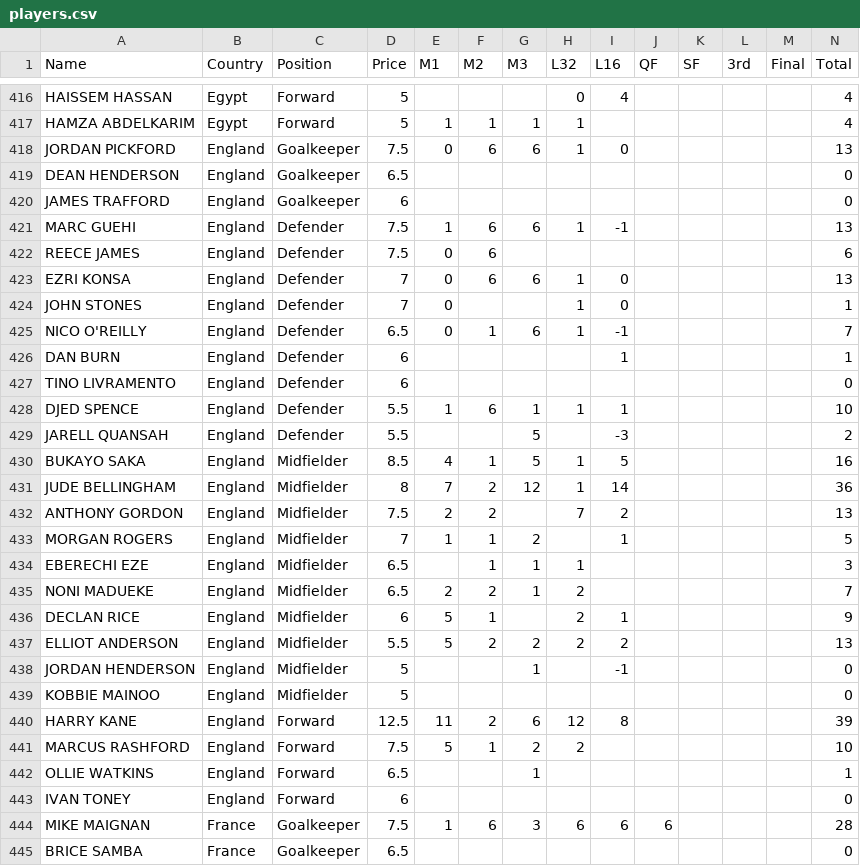
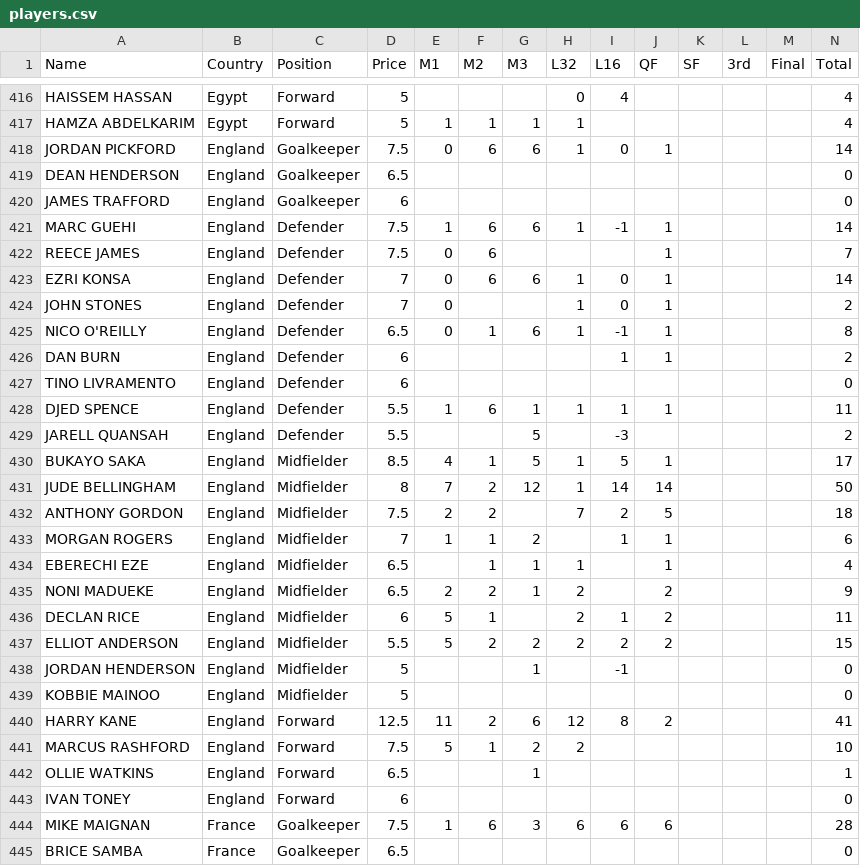
Before and after one commit to jmrbarratt/world-cup-2026-fantasy-football, a CSV file: data/players.csv, drawn as a sheet; only a part is shown, gaps mark what is left out; the diff covers the shown part only.

Commit message:
Update players.csv

```diff
--- a/data/players.csv
+++ b/data/players.csv
@@ -417,25 +417,25 @@ HAISSEM HASSAN,Egypt,Forward,5,,,,0,4,,,,,4
 HAMZA ABDELKARIM,Egypt,Forward,5,1,1,1,1,,,,,,4
-JORDAN PICKFORD,England,Goalkeeper,7.5,0,6,6,1,0,,,,,13
+JORDAN PICKFORD,England,Goalkeeper,7.5,0,6,6,1,0,1,,,,14
 DEAN HENDERSON,England,Goalkeeper,6.5,,,,,,,,,,0
 JAMES TRAFFORD,England,Goalkeeper,6,,,,,,,,,,0
-MARC GUEHI,England,Defender,7.5,1,6,6,1,-1,,,,,13
-REECE JAMES,England,Defender,7.5,0,6,,,,,,,,6
-EZRI KONSA,England,Defender,7,0,6,6,1,0,,,,,13
-JOHN STONES,England,Defender,7,0,,,1,0,,,,,1
-NICO O'REILLY,England,Defender,6.5,0,1,6,1,-1,,,,,7
-DAN BURN,England,Defender,6,,,,,1,,,,,1
+MARC GUEHI,England,Defender,7.5,1,6,6,1,-1,1,,,,14
+REECE JAMES,England,Defender,7.5,0,6,,,,1,,,,7
+EZRI KONSA,England,Defender,7,0,6,6,1,0,1,,,,14
+JOHN STONES,England,Defender,7,0,,,1,0,1,,,,2
+NICO O'REILLY,England,Defender,6.5,0,1,6,1,-1,1,,,,8
+DAN BURN,England,Defender,6,,,,,1,1,,,,2
 TINO LIVRAMENTO,England,Defender,6,,,,,,,,,,0
-DJED SPENCE,England,Defender,5.5,1,6,1,1,1,,,,,10
+DJED SPENCE,England,Defender,5.5,1,6,1,1,1,1,,,,11
 JARELL QUANSAH,England,Defender,5.5,,,5,,-3,,,,,2
-BUKAYO SAKA,England,Midfielder,8.5,4,1,5,1,5,,,,,16
-JUDE BELLINGHAM,England,Midfielder,8,7,2,12,1,14,,,,,36
-ANTHONY GORDON,England,Midfielder,7.5,2,2,,7,2,,,,,13
-MORGAN ROGERS,England,Midfielder,7,1,1,2,,1,,,,,5
-EBERECHI EZE,England,Midfielder,6.5,,1,1,1,,,,,,3
-NONI MADUEKE,England,Midfielder,6.5,2,2,1,2,,,,,,7
-DECLAN RICE,England,Midfielder,6,5,1,,2,1,,,,,9
-ELLIOT ANDERSON,England,Midfielder,5.5,5,2,2,2,2,,,,,13
+BUKAYO SAKA,England,Midfielder,8.5,4,1,5,1,5,1,,,,17
+JUDE BELLINGHAM,England,Midfielder,8,7,2,12,1,14,14,,,,50
+ANTHONY GORDON,England,Midfielder,7.5,2,2,,7,2,5,,,,18
+MORGAN ROGERS,England,Midfielder,7,1,1,2,,1,1,,,,6
+EBERECHI EZE,England,Midfielder,6.5,,1,1,1,,1,,,,4
+NONI MADUEKE,England,Midfielder,6.5,2,2,1,2,,2,,,,9
+DECLAN RICE,England,Midfielder,6,5,1,,2,1,2,,,,11
+ELLIOT ANDERSON,England,Midfielder,5.5,5,2,2,2,2,2,,,,15
 JORDAN HENDERSON,England,Midfielder,5,,,1,,-1,,,,,0
 KOBBIE MAINOO,England,Midfielder,5,,,,,,,,,,0
-HARRY KANE,England,Forward,12.5,11,2,6,12,8,,,,,39
+HARRY KANE,England,Forward,12.5,11,2,6,12,8,2,,,,41
 MARCUS RASHFORD,England,Forward,7.5,5,1,2,2,,,,,,10
```
Also changed, not shown: 100 edited cells elsewhere in this file.
